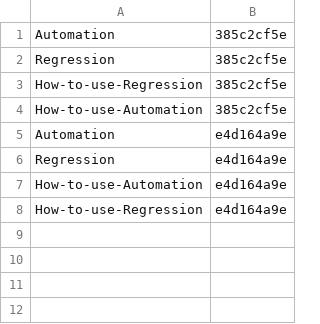
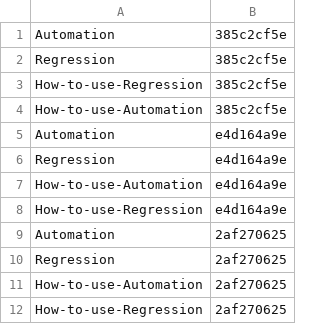
Before and after one commit to Charlie-org146/agent-workflow-template, a TSV file: .loop/kept/shard-balance.tsv, drawn as a sheet.

Commit message:
Kept: shard-balance

```diff
--- a/.loop/kept/shard-balance.tsv
+++ b/.loop/kept/shard-balance.tsv
@@ -8 +8,5 @@ How-to-use-Automation	e4d164a9e
 How-to-use-Regression	e4d164a9e
+Automation	2af270625
+Regression	2af270625
+How-to-use-Automation	2af270625
+How-to-use-Regression	2af270625
```
